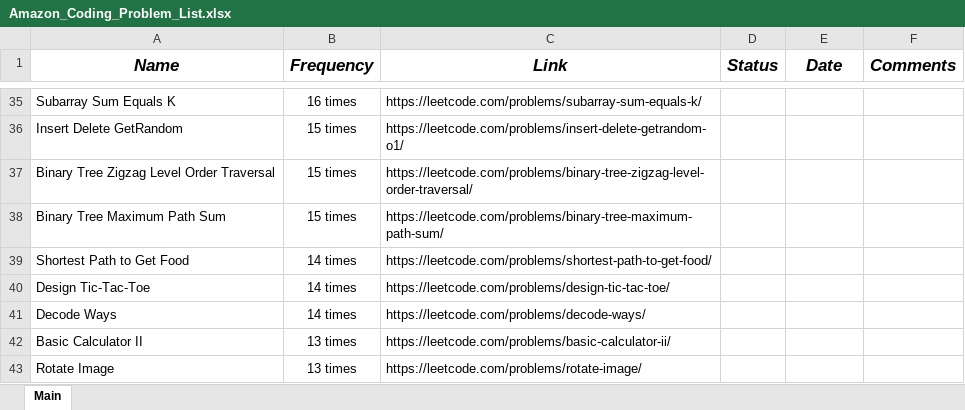
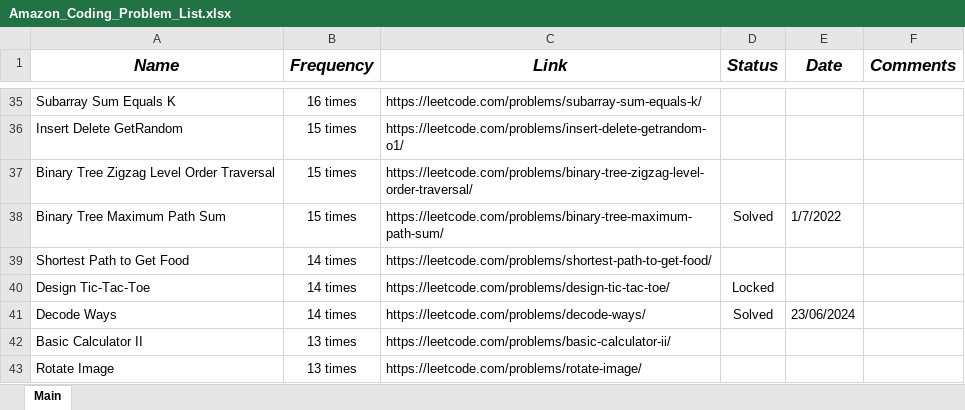
Before and after one commit to RajibTheKing/Interview_Preparation, an Excel workbook: Amazon_Coding_Problem_List.xlsx, sheet Main, drawn as a sheet; only a part is shown, gaps mark what is left out; values as stored, in another font and other column widths than the file's, no borders; the diff names each change by its address in the sheet, - before the commit and + after, or states it on an @@ line.

Commit message:
solve decode ways

```diff
--- a/Amazon_Coding_Problem_List.xlsx (sheet Main)
+++ b/Amazon_Coding_Problem_List.xlsx (sheet Main)
-D38 (Status): (empty)
+D38 (Status): Solved
-E38 (Date): (empty)
+E38 (Date): 1/7/2022
-D40 (Status): (empty)
+D40 (Status): Locked
-D41 (Status): (empty)
+D41 (Status): Solved
-E41 (Date): (empty)
+E41 (Date): 23/06/2024
```
Also changed, not shown: 1 other file.
